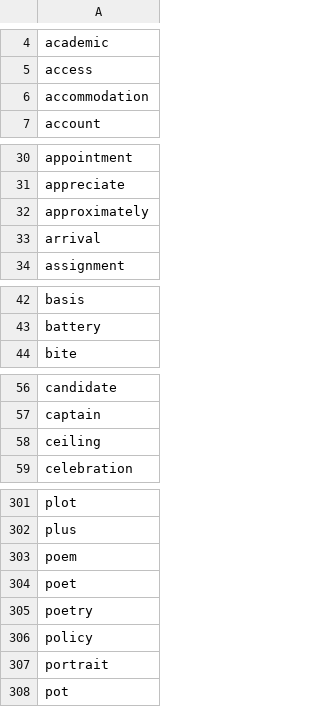
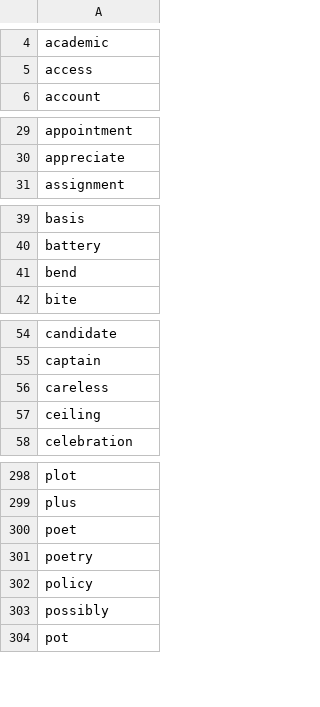
Before and after one commit to mohsenShakiba/Learnup-Data, a CSV file: lessons/b1_used_vocabs.csv, drawn as a sheet; only a part is shown, gaps mark what is left out; the diff covers the shown part only.

```diff
--- a/lessons/b1_used_vocabs.csv
+++ b/lessons/b1_used_vocabs.csv
@@ -5,3 +5,2 @@ academic
 access
-accommodation
 account
@@ -31,4 +30,2 @@ appointment
 appreciate
-approximately
-arrival
 assignment
@@ -43,2 +40,3 @@ basis
 battery
+bend
 bite
@@ -57,2 +55,3 @@ candidate
 captain
+careless
 ceiling
@@ -302,3 +299,2 @@ plot
 plus
-poem
 poet
@@ -306,3 +302,3 @@ poetry
 policy
-portrait
+possibly
 pot
```
Also changed, not shown: 5 added rows and 4 removed rows elsewhere in this file, lessons/b1_missing_vocabs.csv, 31 other files.
